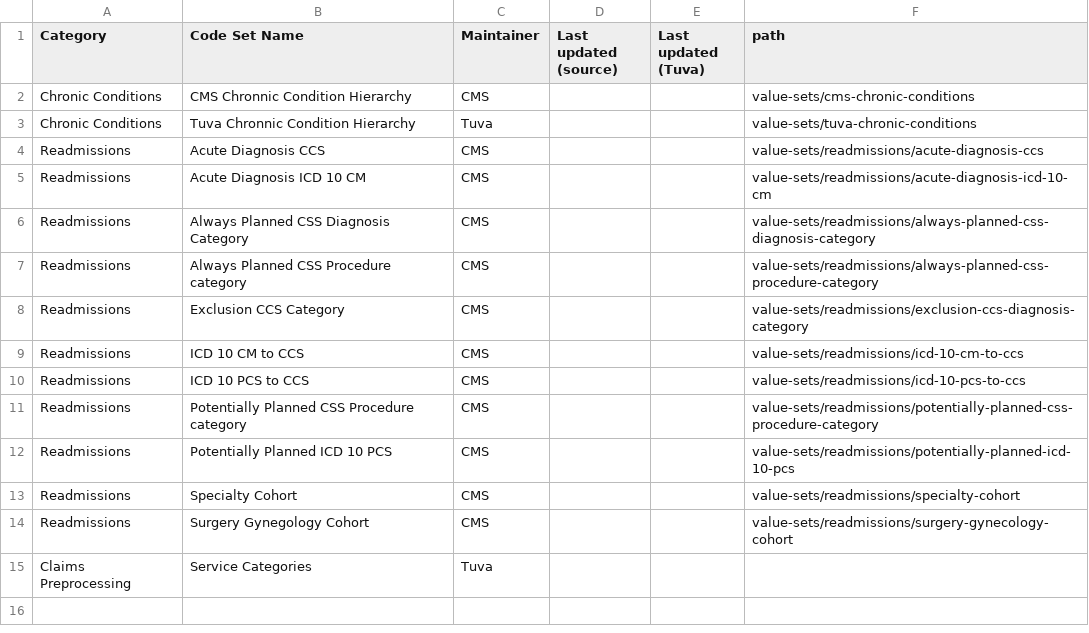
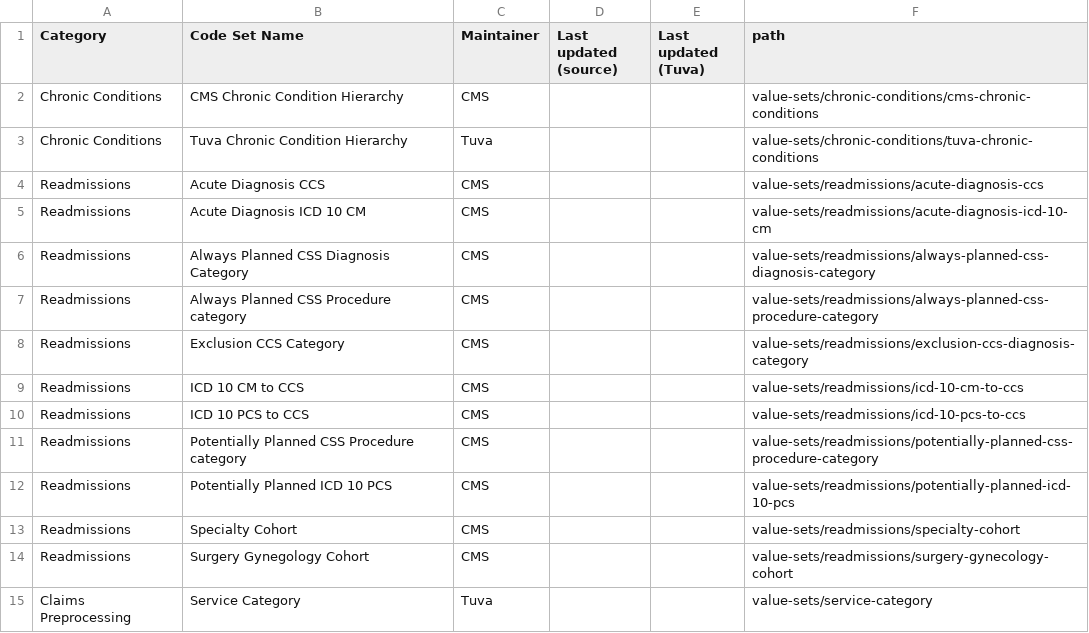
Before and after one commit to tuva-health/docs, a CSV file: static/data/value-sets.csv, drawn as a sheet.

```diff
--- a/static/data/value-sets.csv
+++ b/static/data/value-sets.csv
@@ -1,4 +1,4 @@
 Category,Code Set Name, Maintainer, Last updated (source), Last updated (Tuva),path
-Chronic Conditions,CMS Chronnic Condition Hierarchy,CMS,,,"value-sets/cms-chronic-conditions"
-Chronic Conditions,Tuva Chronnic Condition Hierarchy,Tuva,,,"value-sets/tuva-chronic-conditions"
+Chronic Conditions,CMS Chronic Condition Hierarchy,CMS,,,"value-sets/chronic-conditions/cms-chronic-conditions"
+Chronic Conditions,Tuva Chronic Condition Hierarchy,Tuva,,,"value-sets/chronic-conditions/tuva-chronic-conditions"
 Readmissions,Acute Diagnosis CCS,CMS,,,"value-sets/readmissions/acute-diagnosis-ccs"
@@ -14,2 +14,2 @@ Readmissions,Specialty Cohort,CMS,,,"value-sets/readmissions/specialty-cohort"
 Readmissions,Surgery Gynegology Cohort,CMS,,,"value-sets/readmissions/surgery-gynecology-cohort"
-Claims Preprocessing,Service Categories,Tuva,,,
+Claims Preprocessing,Service Category,Tuva,,,"value-sets/service-category"
```
Also changed, not shown: static/data/terminology.csv, 16 other files.
